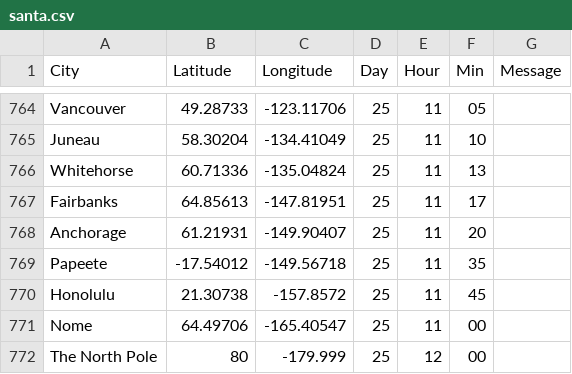
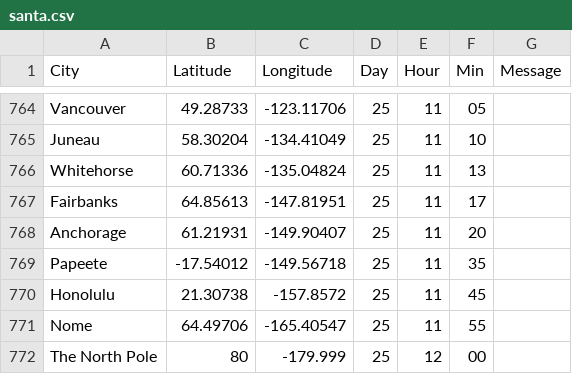
Before and after one commit to NuttyTrains/NuttyTrains.github.io, a CSV file: data/santa.csv, drawn as a sheet; only a part is shown, gaps mark what is left out.

Commit message:
Cocked up Nome

```diff
--- a/data/santa.csv
+++ b/data/santa.csv
@@ -770,3 +770,3 @@ Papeete,-17.54012,-149.56718,25,11,35,
 Honolulu,21.30738,-157.8572,25,11,45,
-Nome,64.49706,-165.40547,25,11,00,
+Nome,64.49706,-165.40547,25,11,55,
 The North Pole,80,-179.999,25,12,00,
```
